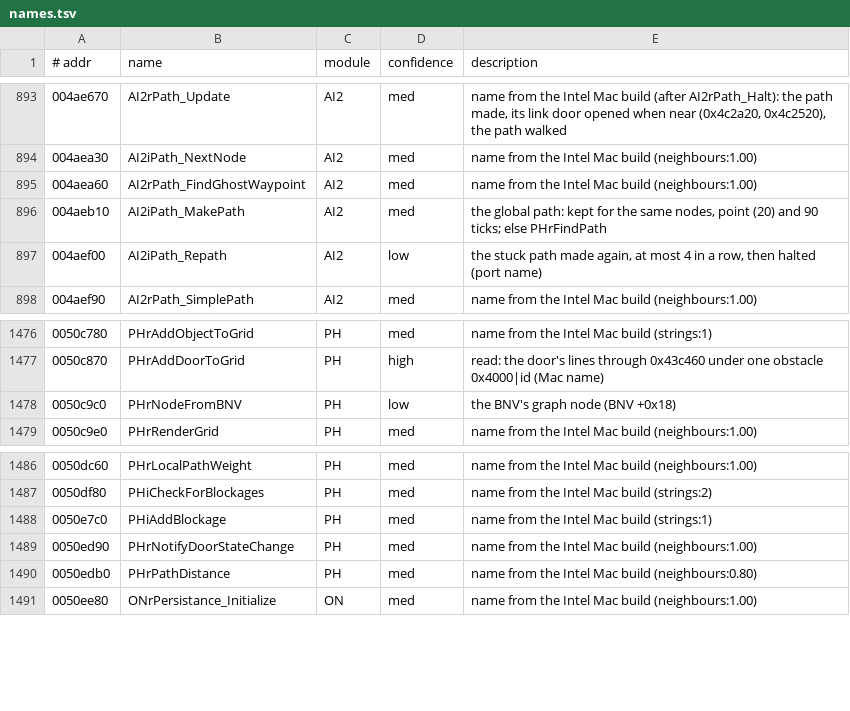
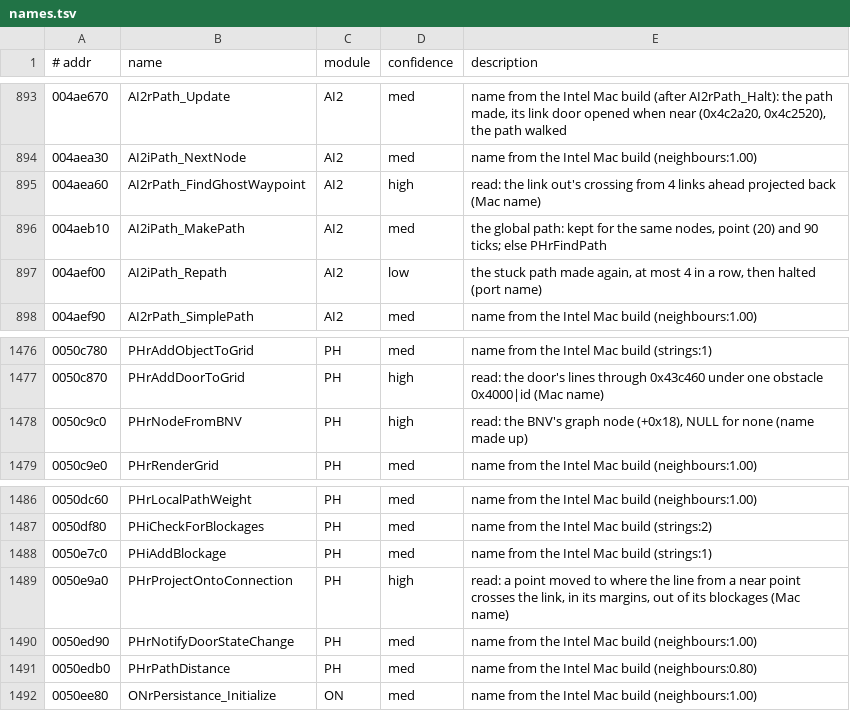
Before and after one commit to emdzej/openoni, a TSV file: tools/ghidra/names.tsv, drawn as a sheet; only a part is shown, gaps mark what is left out.

```diff
--- a/tools/ghidra/names.tsv
+++ b/tools/ghidra/names.tsv
@@ -894,3 +894,3 @@
 004aea30	AI2iPath_NextNode	AI2	med	name from the Intel Mac build (neighbours:1.00)
-004aea60	AI2rPath_FindGhostWaypoint	AI2	med	name from the Intel Mac build (neighbours:1.00)
+004aea60	AI2rPath_FindGhostWaypoint	AI2	high	read: the link out's crossing from 4 links ahead projected back (Mac name)
 004aeb10	AI2iPath_MakePath	AI2	med	the global path: kept for the same nodes, point (20) and 90 ticks; else PHrFindPath
@@ -1477,3 +1477,3 @@
 0050c870	PHrAddDoorToGrid	PH	high	read: the door's lines through 0x43c460 under one obstacle 0x4000|id (Mac name)
-0050c9c0	PHrNodeFromBNV	PH	low	the BNV's graph node (BNV +0x18)
+0050c9c0	PHrNodeFromBNV	PH	high	read: the BNV's graph node (+0x18), NULL for none (name made up)
 0050c9e0	PHrRenderGrid	PH	med	name from the Intel Mac build (neighbours:1.00)
@@ -1488,2 +1488,3 @@
 0050e7c0	PHiAddBlockage	PH	med	name from the Intel Mac build (strings:1)
+0050e9a0	PHrProjectOntoConnection	PH	high	read: a point moved to where the line from a near point crosses the link, in its margins, out of its blockages (Mac name)
 0050ed90	PHrNotifyDoorStateChange	PH	med	name from the Intel Mac build (neighbours:1.00)
```
Also changed, not shown: 16 other files.
